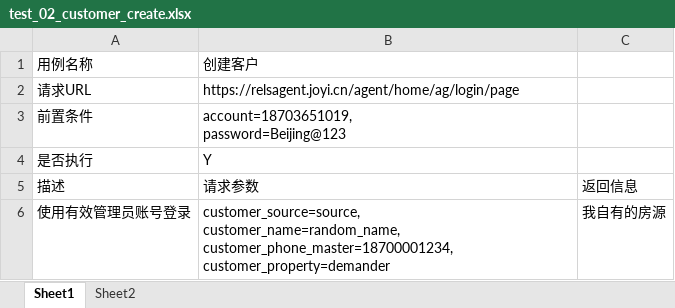
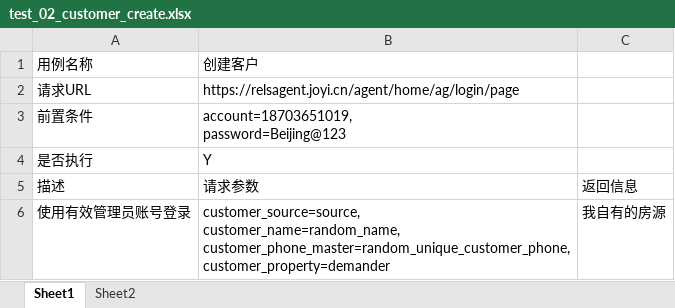
Before and after one commit to 554039526/test-test, an Excel workbook: data/pc_agent/test_02_customer_create.xlsx, sheet Sheet1, drawn as a sheet; values as stored, in another font and other column widths than the file's, no borders; ↵ is a line break in a cell; the diff names each change by its address in the sheet, - before the commit and + after, or states it on an @@ line.

```diff
--- a/data/pc_agent/test_02_customer_create.xlsx (sheet Sheet1)
+++ b/data/pc_agent/test_02_customer_create.xlsx (sheet Sheet1)
-B6: customer_source=source, ↵ customer_name=random_name, ↵ customer_phone_master=18700001234, ↵ customer_property=demander
+B6: customer_source=source, ↵ customer_name=random_name, ↵ customer_phone_master=random_unique_customer_phone, ↵ customer_property=demander
```
Also changed, not shown: 13 other files.
